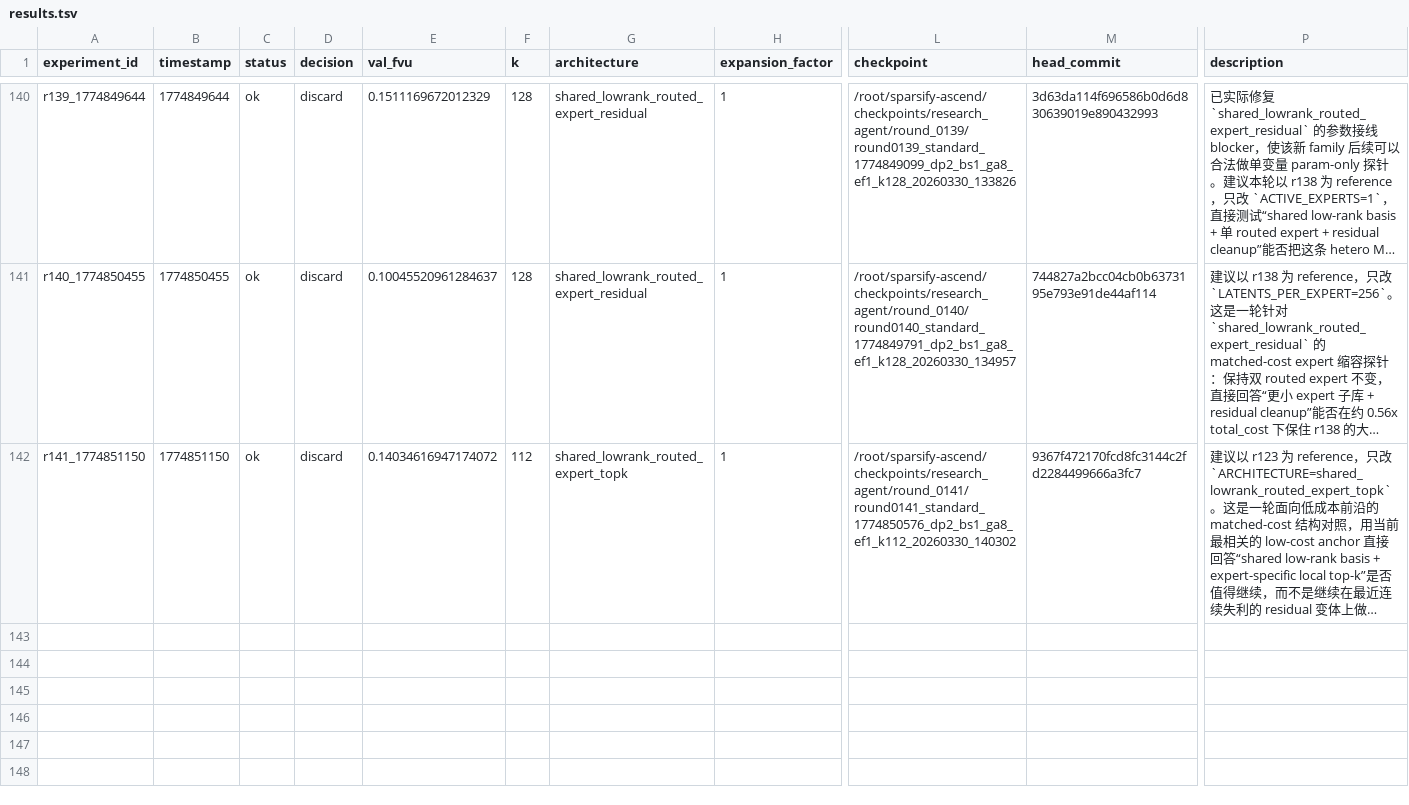
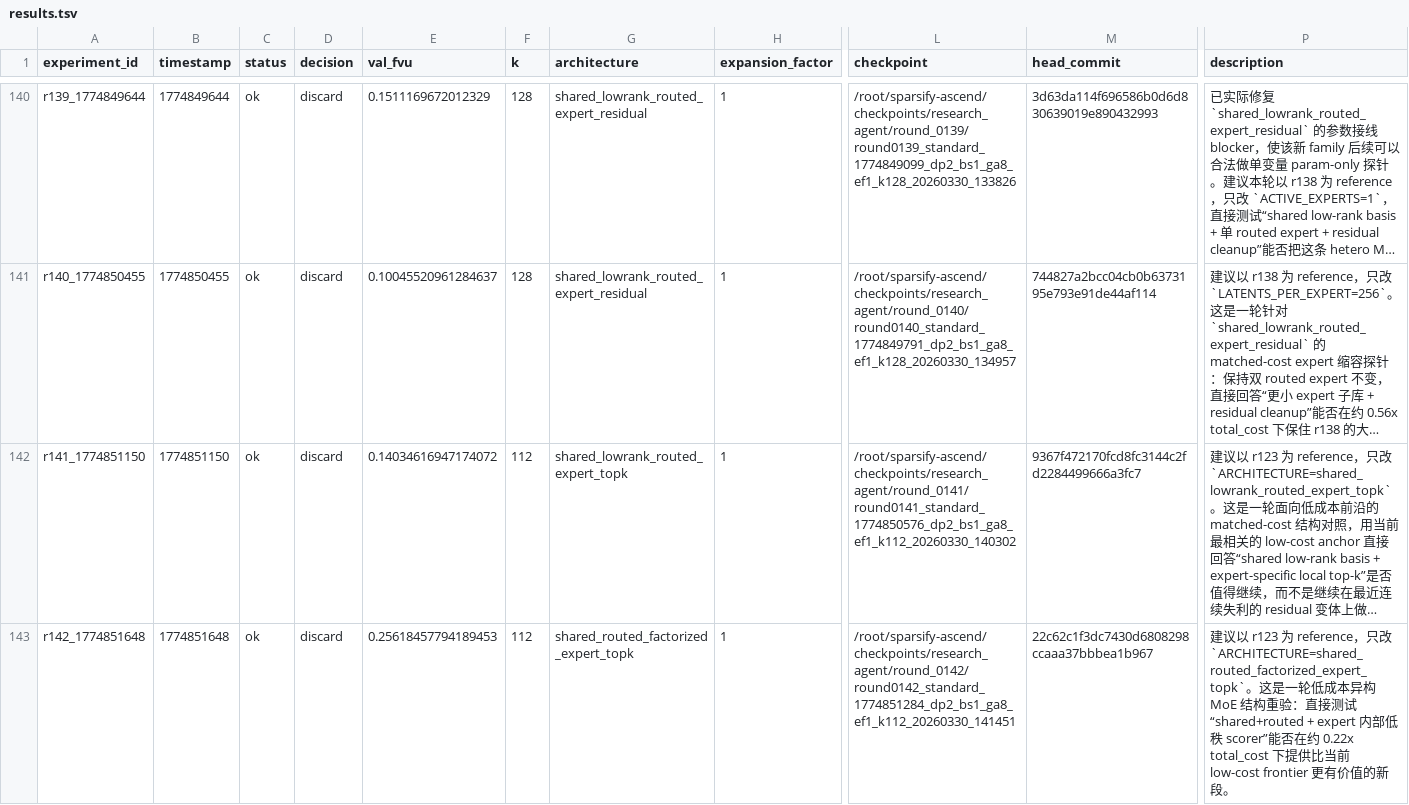
Before and after one commit to duanzhaol/sparsify, a TSV file: research/history/results.tsv, drawn as a sheet; only a part is shown, gaps mark what is left out; long unchanged cells end in …; rows hold the shown columns only; the diff names each change by its address in the sheet, - before the commit and + after, or states it on an @@ line.

Commit message:
experiment: round 0142 standard shared_routed_factorized_expert_topk discard

```diff
--- a/research/history/results.tsv
+++ b/research/history/results.tsv
+row 143: r142_1774851648 | 1774851648 | ok | discard | 0.25618457794189453 | 112 | shared_routed_factorized_expert_topk | 1 | /root/sparsify-ascend/checkpoints/research_agent/round_0142/round0142_standard_1774851284_dp2_bs1_ga8_ef1_k112_20260330_141451 | 22c62c1f3dc7430d6808298ccaaa37bbbea1b967 | 建议以 r123 为 reference，只改 `ARCHITECTURE=shared_routed_factorized_expert_topk`。这是一轮低成本异构 MoE 结构重验：直接测试“shared+routed + expert 内部低秩 scorer”能否在约 0.22x total_cost 下提供比当前 low-cost frontier 更有价值的新段。
```
Also changed, not shown: 8 other files.
